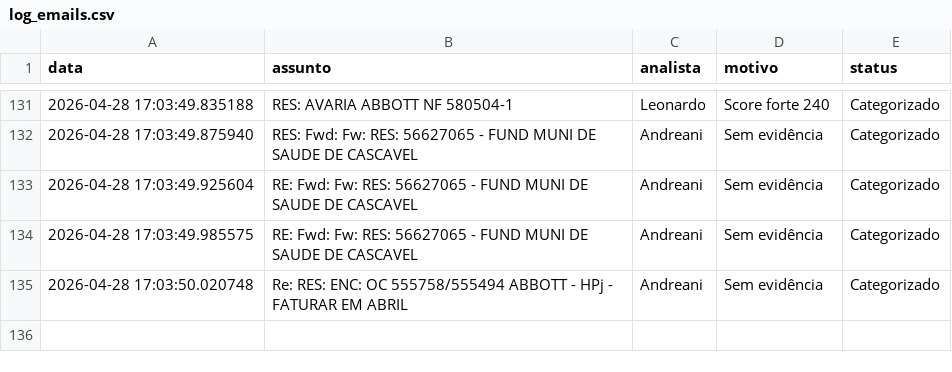
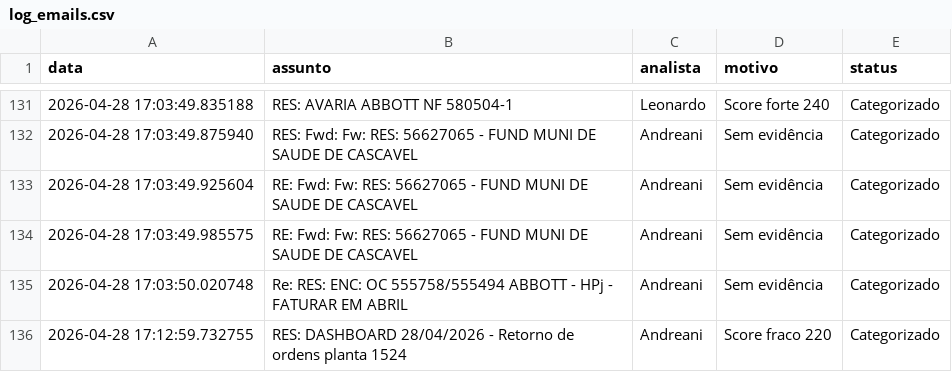
Before and after one commit to LeozeraOwned/dashboard-emails, a CSV file: log_emails.csv, drawn as a sheet; only a part is shown, gaps mark what is left out; the diff names each change by its address in the sheet, - before the commit and + after, or states it on an @@ line.

Commit message:
Atualização automática log_emails.csv

```diff
--- a/log_emails.csv
+++ b/log_emails.csv
+row 136: 2026-04-28 17:12:59.732755 | RES: DASHBOARD 28/04/2026 - Retorno de ordens planta 1524 | Andreani | Score fraco 220 | Categorizado
```
